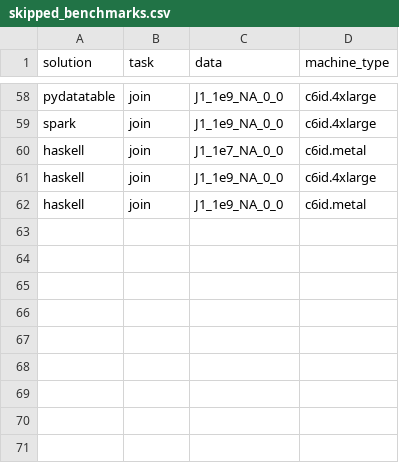
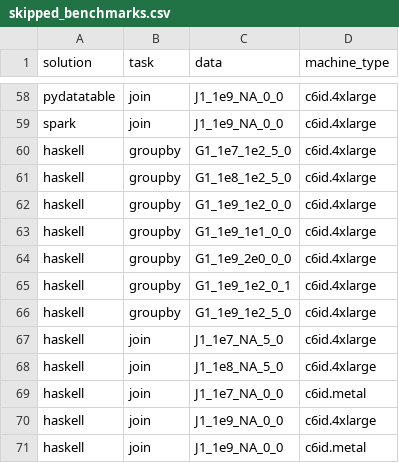
Before and after one commit to duckdblabs/db-benchmark, a CSV file: _control/skipped_benchmarks.csv, drawn as a sheet; only a part is shown, gaps mark what is left out; the diff names each change by its address in the sheet, - before the commit and + after, or states it on an @@ line.

```diff
--- a/_control/skipped_benchmarks.csv
+++ b/_control/skipped_benchmarks.csv
+row 60: haskell | groupby | G1_1e7_1e2_5_0 | c6id.4xlarge
+row 61: haskell | groupby | G1_1e8_1e2_5_0 | c6id.4xlarge
+row 62: haskell | groupby | G1_1e9_1e2_0_0 | c6id.4xlarge
+row 63: haskell | groupby | G1_1e9_1e1_0_0 | c6id.4xlarge
+row 64: haskell | groupby | G1_1e9_2e0_0_0 | c6id.4xlarge
+row 65: haskell | groupby | G1_1e9_1e2_0_1 | c6id.4xlarge
+row 66: haskell | groupby | G1_1e9_1e2_5_0 | c6id.4xlarge
+row 67: haskell | join | J1_1e7_NA_5_0 | c6id.4xlarge
+row 68: haskell | join | J1_1e8_NA_5_0 | c6id.4xlarge
```
Also changed, not shown: 2 other files.
